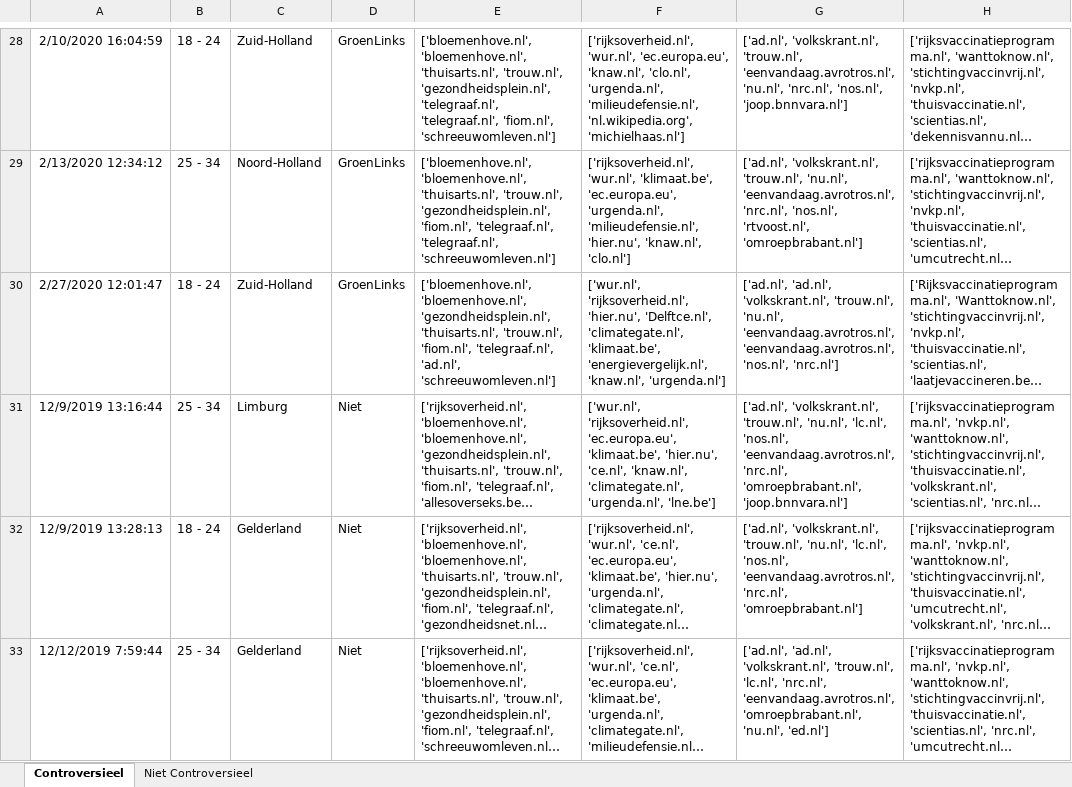
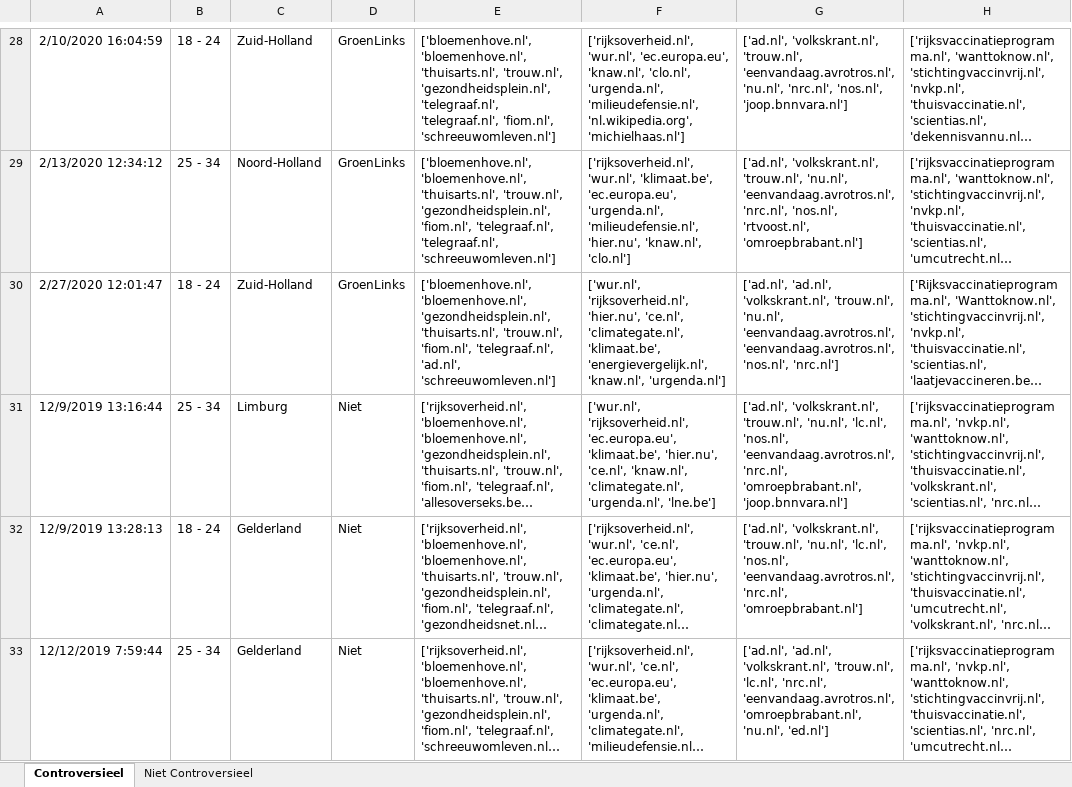
Before and after one commit to rleferink/Filter-Bubble, an Excel workbook: FinalResults.xlsx, sheet Controversieel, drawn as a sheet; only a part is shown, gaps mark what is left out; long unchanged cells end in …; values as stored, in another font and other column widths than the file's, no borders; the diff names each change by its address in the sheet, - before the commit and + after, or states it on an @@ line.

```diff
--- a/FinalResults.xlsx (sheet Controversieel)
+++ b/FinalResults.xlsx (sheet Controversieel)
-F30: …'rijksoverheid.nl', 'hier.nu', 'Delftce.nl', 'climategate.nl', 'klimaat.be',…
+F30: …'rijksoverheid.nl', 'hier.nu', 'ce.nl', 'climategate.nl', 'klimaat.be',…
```
Also changed, not shown: LevenshteinDataFull.xlsx, 5 other files.
